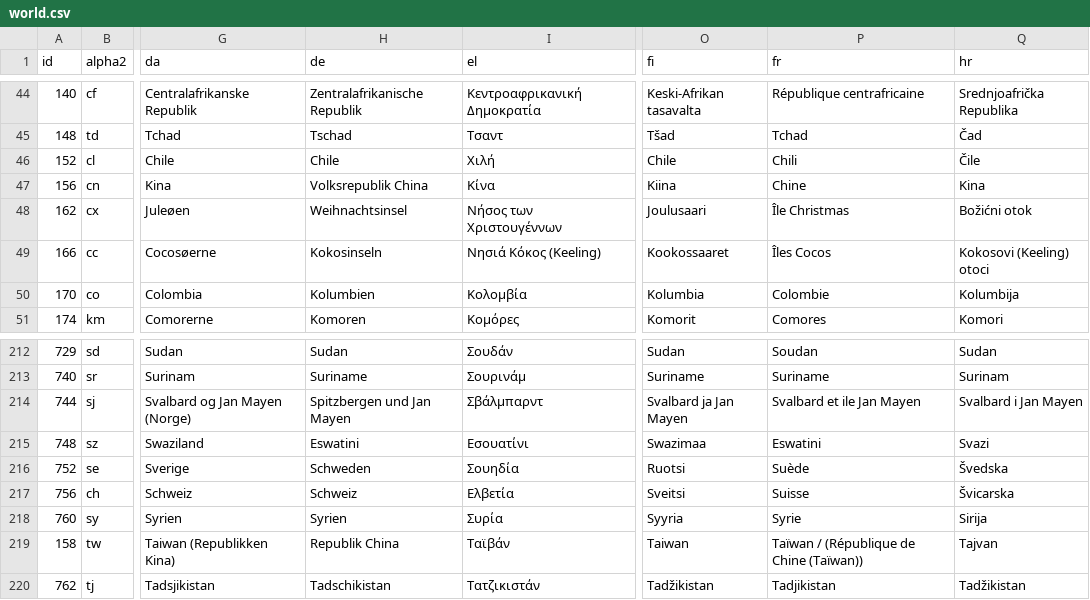
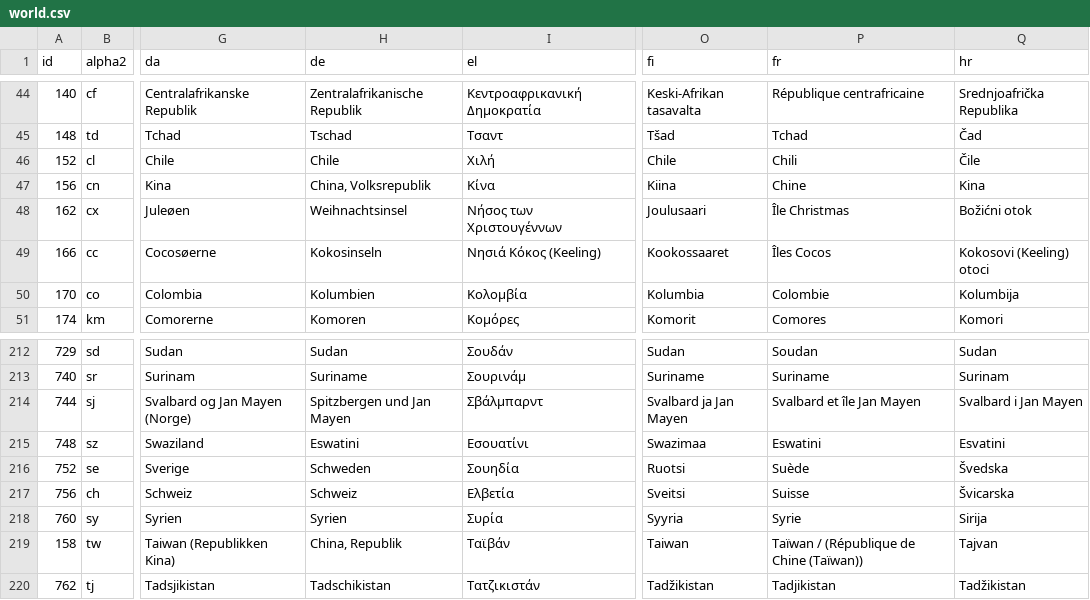
Before and after one commit to stefangabos/world_countries, a CSV file: data/countries/_combined/world.csv, drawn as a sheet; only a part is shown, gaps mark what is left out; the diff names each change by its address in the sheet, - before the commit and + after, or states it on an @@ line.

```diff
--- a/data/countries/_combined/world.csv
+++ b/data/countries/_combined/world.csv
-H47 (de): Volksrepublik China
+H47 (de): China, Volksrepublik
-P214 (fr): Svalbard et ile Jan Mayen
+P214 (fr): Svalbard et île Jan Mayen
-Q215 (hr): Svazi
+Q215 (hr): Esvatini
-H219 (de): Republik China
+H219 (de): China, Republik
```
Also changed, not shown: data/countries/_combined/countries.csv, data/countries/de/countries.csv, 32 other files.
